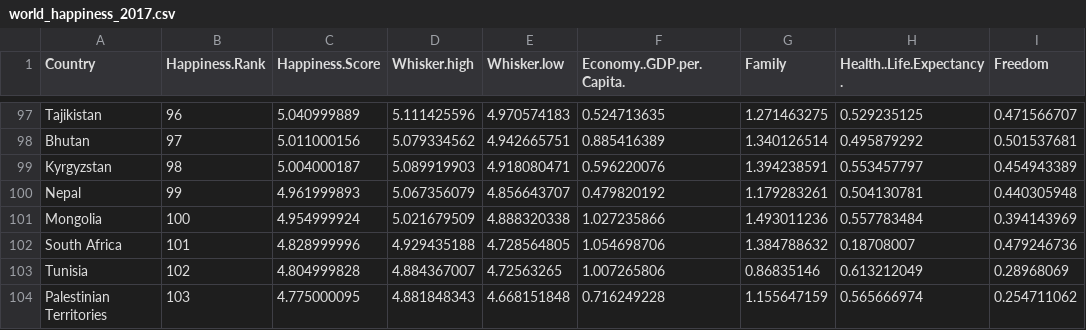
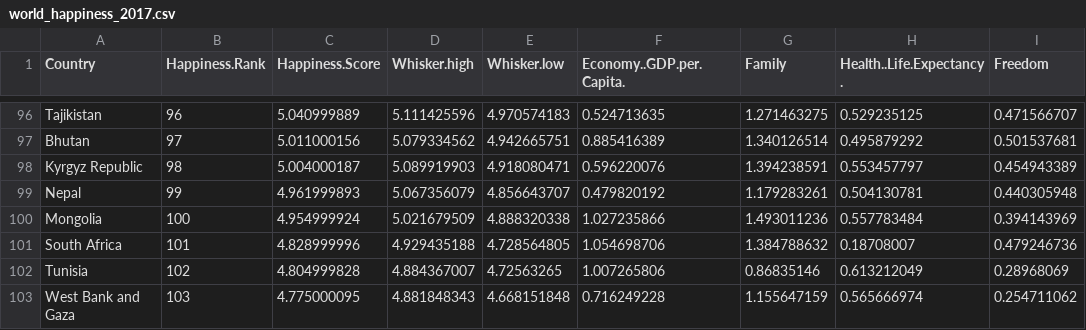
Before and after one commit to epapineau/pet-happiness, a CSV file: pet-happiness/data/world_happiness_2017.csv, drawn as a sheet; only a part is shown, gaps mark what is left out; addresses are those after the commit; the diff covers the shown part only; the diff names each change by its address in the sheet, - before the commit and + after, or states it on an @@ line.

```diff
--- a/pet-happiness/data/world_happiness_2017.csv
+++ b/pet-happiness/data/world_happiness_2017.csv
-A98 (Country): Kyrgyzstan
+A98 (Country): Kyrgyz Republic
-A103 (Country): Palestinian Territories
+A103 (Country): West Bank and Gaza
```
Also changed, not shown: 1 removed row and 14 edited cells elsewhere in this file, pet-happiness/data/pet-populations.csv, pet-happiness/data/world_bank_population_data.csv, 11 other files.
